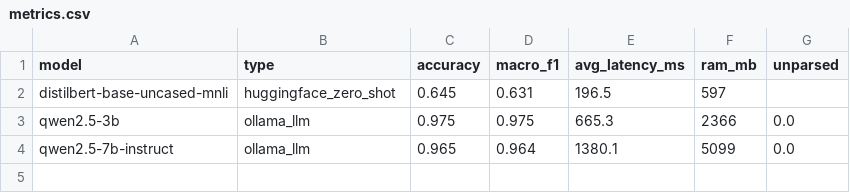
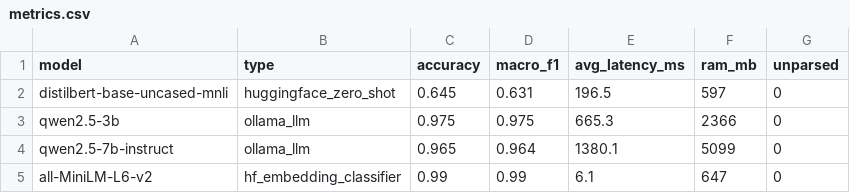
Before and after one commit to Shimu-I/cpu-only-llm-benchmark, a CSV file: results/metrics.csv, drawn as a sheet.

Commit message:
feat: benchmark MiniLM embeddings with logistic regression

```diff
--- a/results/metrics.csv
+++ b/results/metrics.csv
@@ -1,4 +1,5 @@
 model,type,accuracy,macro_f1,avg_latency_ms,ram_mb,unparsed
-distilbert-base-uncased-mnli,huggingface_zero_shot,0.645,0.631,196.5,597,
-qwen2.5-3b,ollama_llm,0.975,0.975,665.3,2366,0.0
-qwen2.5-7b-instruct,ollama_llm,0.965,0.964,1380.1,5099,0.0
+distilbert-base-uncased-mnli,huggingface_zero_shot,0.645,0.631,196.5,597,0
+qwen2.5-3b,ollama_llm,0.975,0.975,665.3,2366,0
+qwen2.5-7b-instruct,ollama_llm,0.965,0.964,1380.1,5099,0
+all-MiniLM-L6-v2,hf_embedding_classifier,0.99,0.99,6.1,647,0
```
Also changed, not shown: 3 other files.
